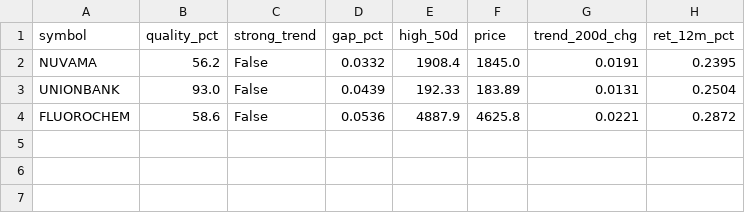
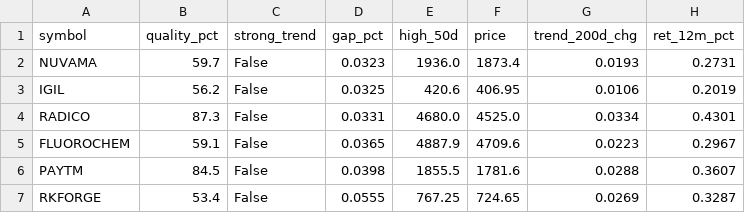
Before and after one commit to spy15007-arch/nifty-scnr, a CSV file: reports/output/building_up_swing.csv, drawn as a sheet.

```diff
--- a/reports/output/building_up_swing.csv
+++ b/reports/output/building_up_swing.csv
@@ -1,4 +1,7 @@
 symbol,quality_pct,strong_trend,gap_pct,high_50d,price,trend_200d_chg,ret_12m_pct
-NUVAMA,56.2,False,0.0332,1908.4,1845.0,0.0191,0.2395
-UNIONBANK,93.0,False,0.0439,192.33,183.89,0.0131,0.2504
-FLUOROCHEM,58.6,False,0.0536,4887.9,4625.8,0.0221,0.2872
+NUVAMA,59.7,False,0.0323,1936.0,1873.4,0.0193,0.2731
+IGIL,56.2,False,0.0325,420.6,406.95,0.0106,0.2019
+RADICO,87.3,False,0.0331,4680.0,4525.0,0.0334,0.4301
+FLUOROCHEM,59.1,False,0.0365,4887.9,4709.6,0.0223,0.2967
+PAYTM,84.5,False,0.0398,1855.5,1781.6,0.0288,0.3607
+RKFORGE,53.4,False,0.0555,767.25,724.65,0.0269,0.3287
```
Also changed, not shown: scan_results_swing.csv, tracking/trades.csv, 11 other files.
